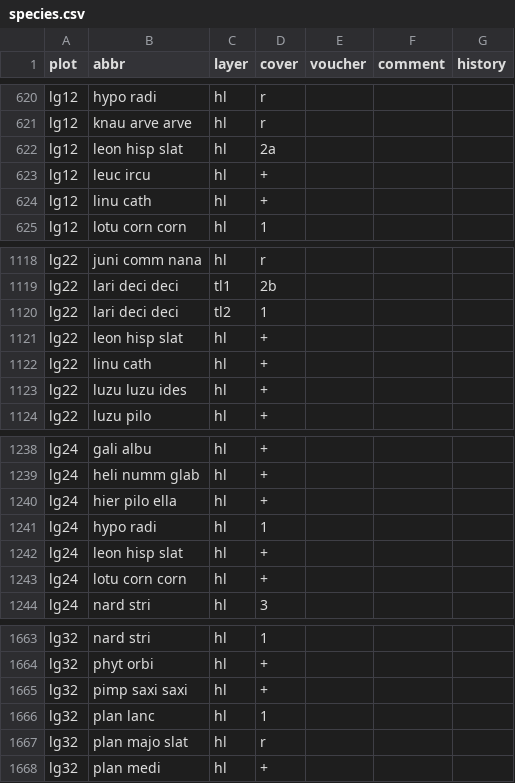
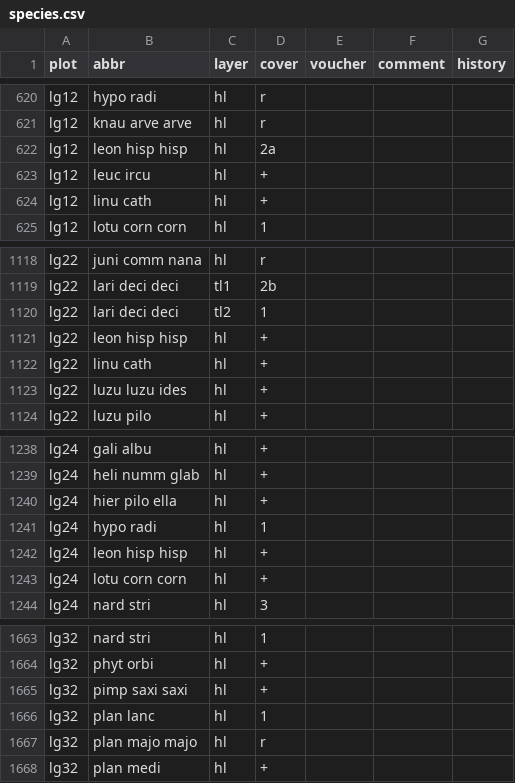
Before and after one commit to kardinal-eros/vegsoup-data, a CSV file: leogang dta/species.csv, drawn as a sheet; only a part is shown, gaps mark what is left out; the diff covers the shown part only.

```diff
--- a/leogang dta/species.csv
+++ b/leogang dta/species.csv
@@ -621,3 +621,3 @@ lg12,hypo radi,hl,r,,,
 lg12,knau arve arve,hl,r,,,
-lg12,leon hisp slat,hl,2a,,,
+lg12,leon hisp hisp,hl,2a,,,
 lg12,leuc ircu,hl,+,,,
@@ -1120,3 +1120,3 @@ lg22,lari deci deci,tl1,2b,,,
 lg22,lari deci deci,tl2,1,,,
-lg22,leon hisp slat,hl,+,,,
+lg22,leon hisp hisp,hl,+,,,
 lg22,linu cath,hl,+,,,
@@ -1241,3 +1241,3 @@ lg24,hier pilo ella,hl,+,,,
 lg24,hypo radi,hl,1,,,
-lg24,leon hisp slat,hl,+,,,
+lg24,leon hisp hisp,hl,+,,,
 lg24,lotu corn corn,hl,+,,,
@@ -1666,3 +1666,3 @@ lg32,pimp saxi saxi,hl,+,,,
 lg32,plan lanc,hl,1,,,
-lg32,plan majo slat,hl,r,,,
+lg32,plan majo majo,hl,r,,,
 lg32,plan medi,hl,+,,,
```
Also changed, not shown: 5 edited cells elsewhere in this file, 3 other files.
